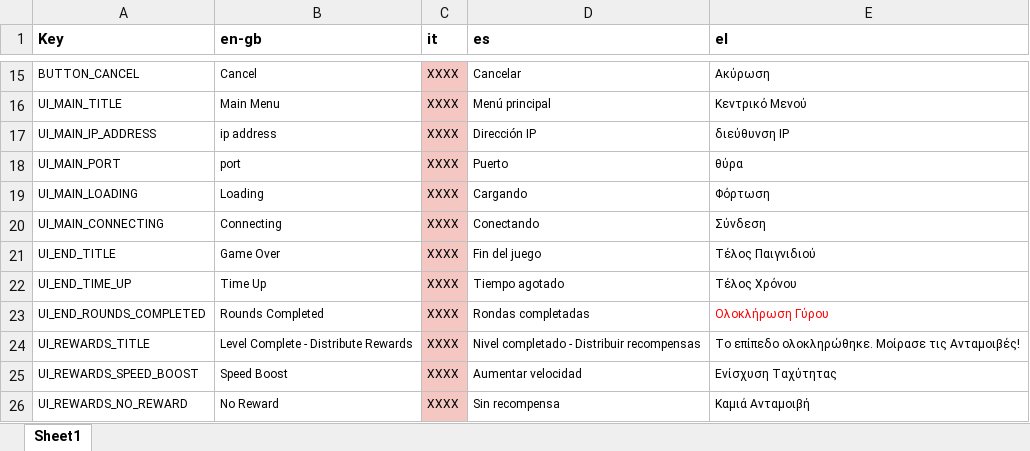
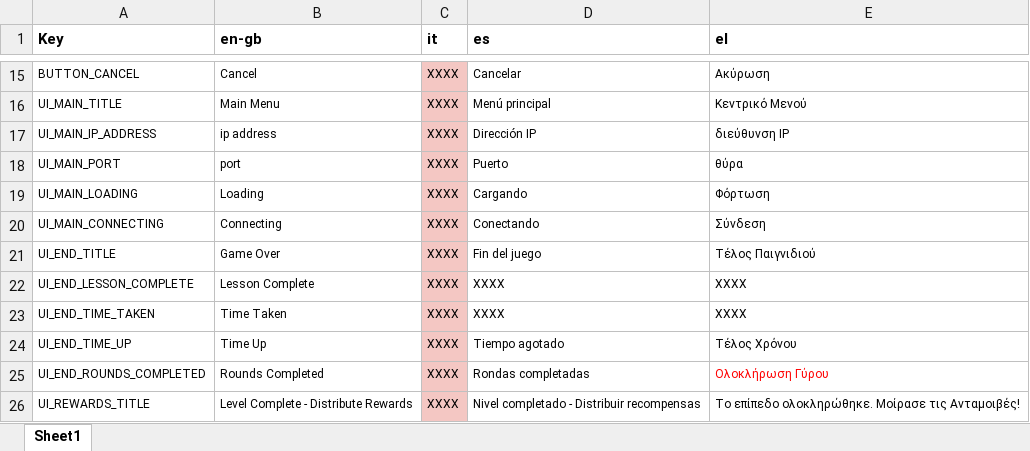
Before and after one commit to FelixWentworth/PushyPaddles, an Excel workbook: Assets/Localization/Editor/PP_LocalizationStrings.xlsx, sheet Sheet1, drawn as a sheet; only a part is shown, gaps mark what is left out; the shorter side is filled out with more unchanged rows; values as stored, in another font and other column widths than the file's, no borders; conditional formats not drawn; the diff names each change by its address in the sheet, - before the commit and + after, or states it on an @@ line.

```diff
--- a/Assets/Localization/Editor/PP_LocalizationStrings.xlsx (sheet Sheet1)
+++ b/Assets/Localization/Editor/PP_LocalizationStrings.xlsx (sheet Sheet1)
+row 22: UI_END_LESSON_COMPLETE | Lesson Complete | XXXX | XXXX | XXXX
+row 23: UI_END_TIME_TAKEN | Time Taken | XXXX | XXXX | XXXX
```
Also changed, not shown: 15 other files.
